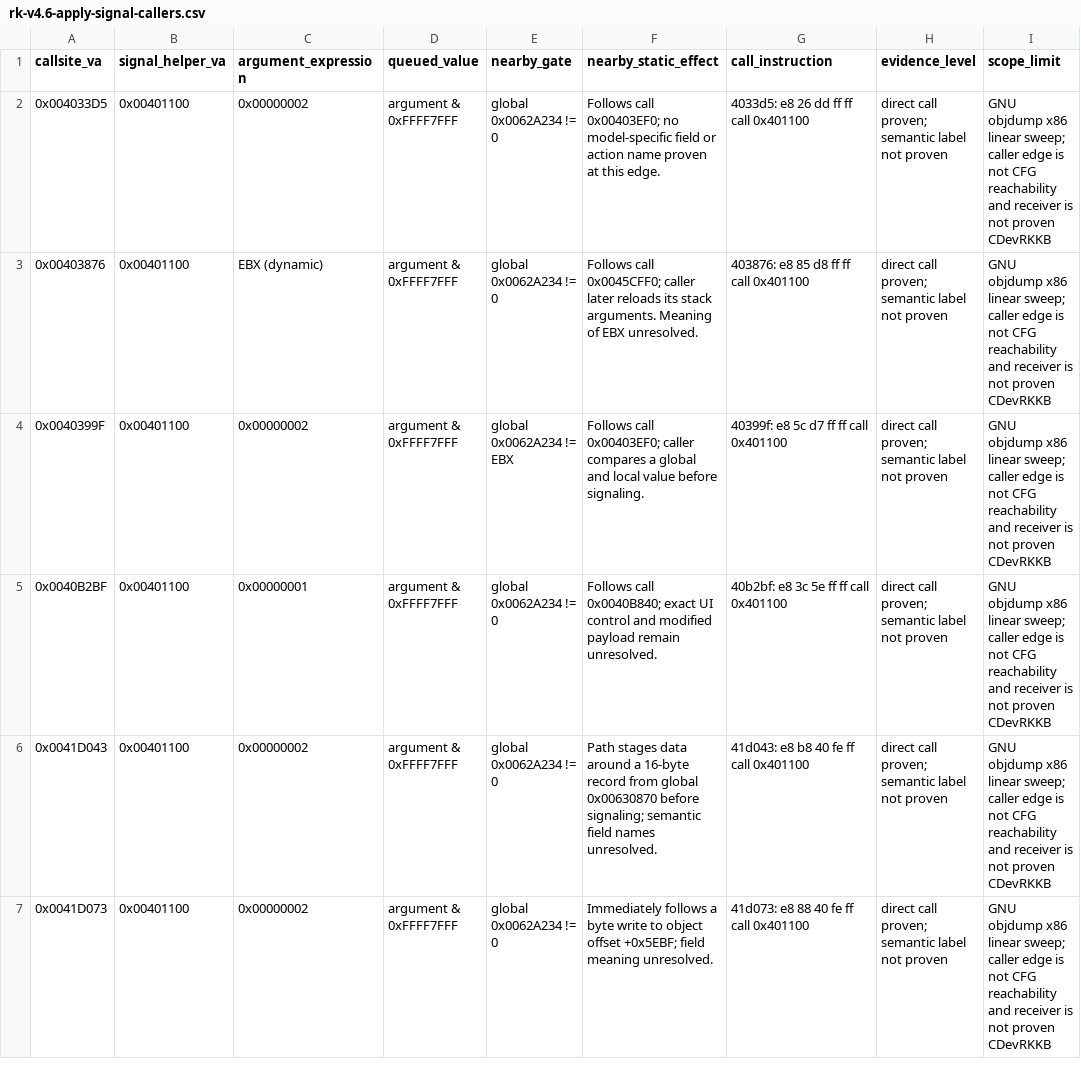
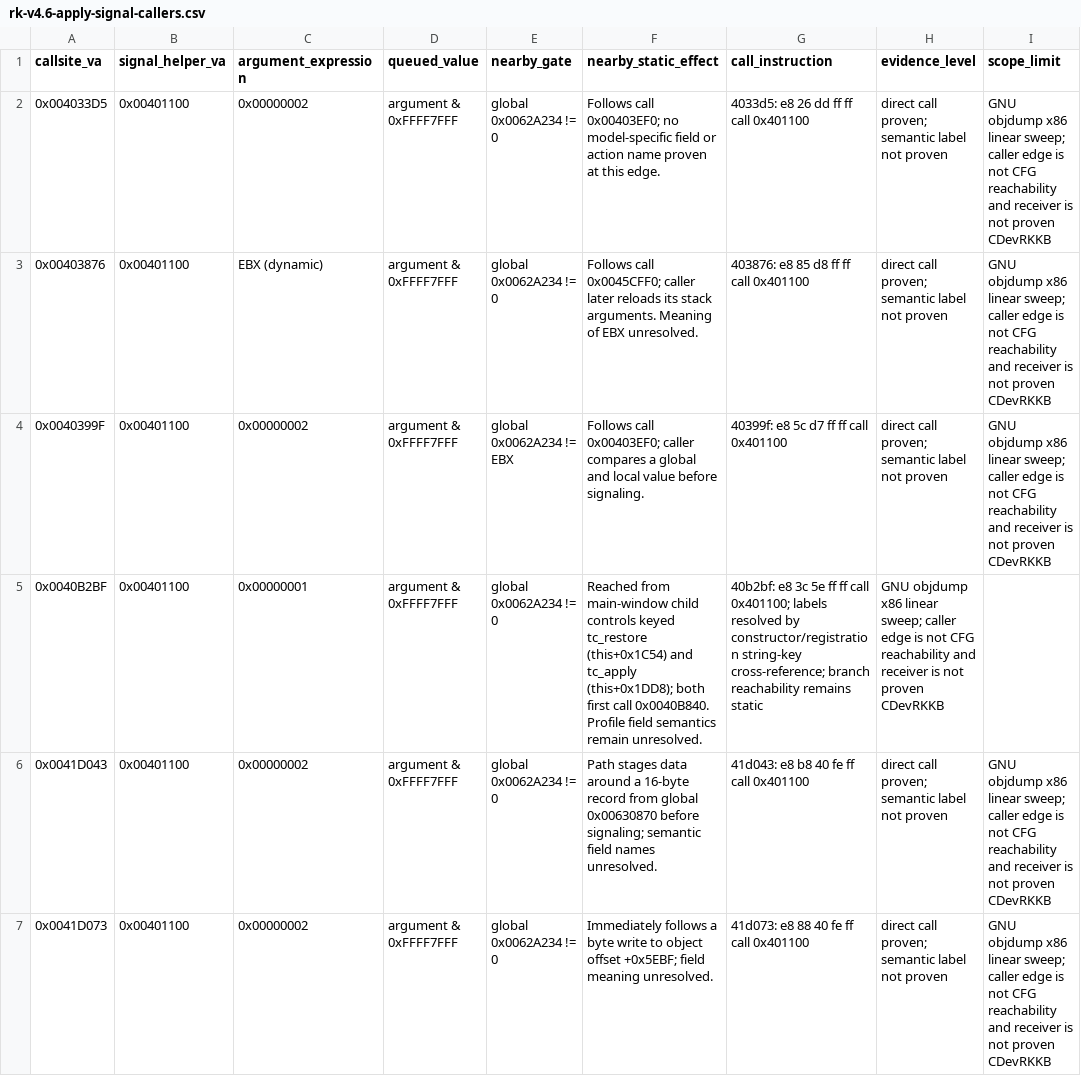
Before and after one commit to shubh-3011/rk-keyboard-software-research, a CSV file: docs/rk-v4.6-apply-signal-callers.csv, drawn as a sheet; only a part is shown.

Commit message:
Trace V4.6 Apply and Restore UI signal path

```diff
--- a/docs/rk-v4.6-apply-signal-callers.csv
+++ b/docs/rk-v4.6-apply-signal-callers.csv
@@ -4,3 +4,3 @@ callsite_va,signal_helper_va,argument_expression,queued_value,nearby_gate,nearby
 0x0040399F,0x00401100,0x00000002,argument & 0xFFFF7FFF,global 0x0062A234 != EBX,Follows call 0x00403EF0; caller compares a global and local value before signaling.,40399f:	e8 5c d7 ff ff       	call   0x401100,direct call proven; semantic label not proven,GNU objdump x86 linear sweep; caller edge is not CFG reachability and receiver is not proven CDevRKKB
-0x0040B2BF,0x00401100,0x00000001,argument & 0xFFFF7FFF,global 0x0062A234 != 0,Follows call 0x0040B840; exact UI control and modified payload remain unresolved.,40b2bf:	e8 3c 5e ff ff       	call   0x401100,direct call proven; semantic label not proven,GNU objdump x86 linear sweep; caller edge is not CFG reachability and receiver is not proven CDevRKKB
+0x0040B2BF,0x00401100,0x00000001,argument & 0xFFFF7FFF,global 0x0062A234 != 0,Reached from main-window child controls keyed tc_restore (this+0x1C54) and tc_apply (this+0x1DD8); both first call 0x0040B840. Profile field semantics remain unresolved.,40b2bf: e8 3c 5e ff ff call 0x401100; labels resolved by constructor/registration string-key cross-reference; branch reachability remains static,GNU objdump x86 linear sweep; caller edge is not CFG reachability and receiver is not proven CDevRKKB
 0x0041D043,0x00401100,0x00000002,argument & 0xFFFF7FFF,global 0x0062A234 != 0,Path stages data around a 16-byte record from global 0x00630870 before signaling; semantic field names unresolved.,41d043:	e8 b8 40 fe ff       	call   0x401100,direct call proven; semantic label not proven,GNU objdump x86 linear sweep; caller edge is not CFG reachability and receiver is not proven CDevRKKB
```
Also changed, not shown: 4 other files.
